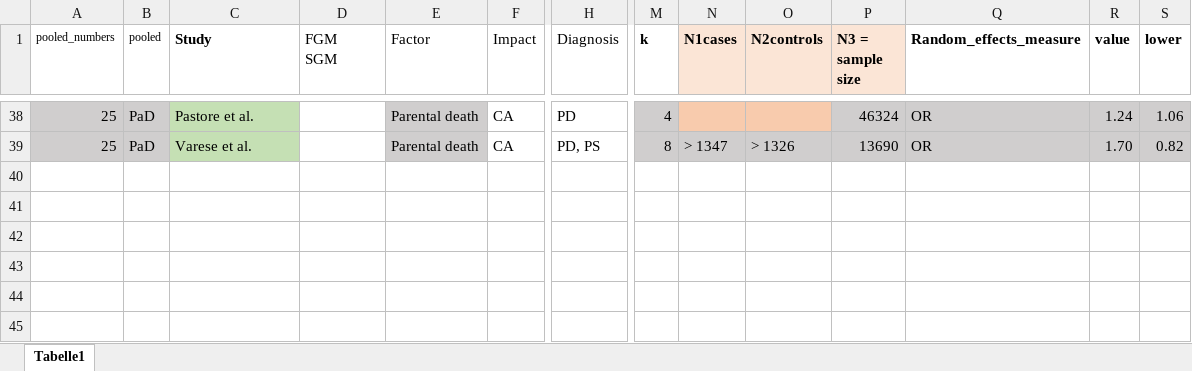
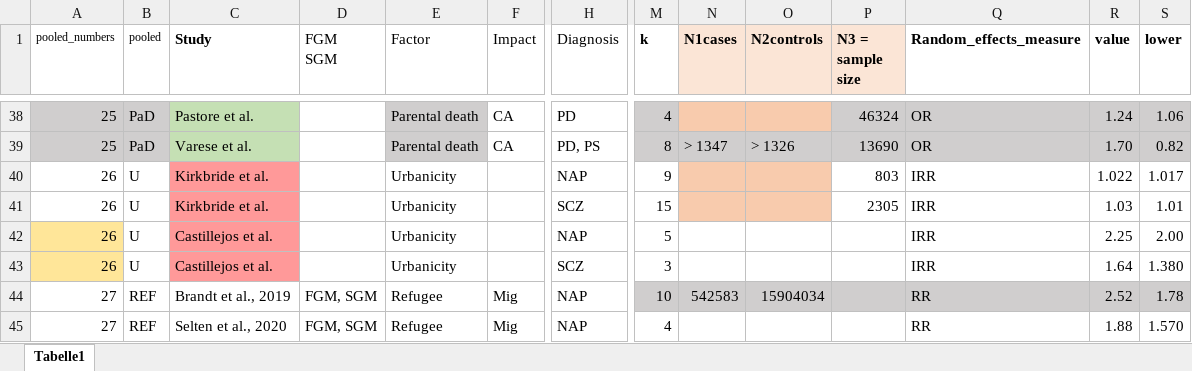
Before and after one commit to lveaor/Umbrella-review-2021, an Excel workbook: Table_for_script.xlsx, sheet Tabelle1, drawn as a sheet; only a part is shown, gaps mark what is left out; values as stored, in another font and other column widths than the file's, no borders; rows hold the shown columns only; the diff names each change by its address in the sheet, - before the commit and + after, or states it on an @@ line.

```diff
--- a/Table_for_script.xlsx (sheet Tabelle1)
+++ b/Table_for_script.xlsx (sheet Tabelle1)
+row 40: 26 | U | Kirkbride et al. |  | Urbanicity |  | NAP | 9 |  |  | 803 | IRR | 1.022 | 1.017
+row 41: 26 | U | Kirkbride et al. |  | Urbanicity |  | SCZ | 15 |  |  | 2305 | IRR | 1.03 | 1.01
+row 42: 26 | U | Castillejos et al. |  | Urbanicity |  | NAP | 5 |  |  |  | IRR | 2.25 | 2.00
+row 43: 26 | U | Castillejos et al. |  | Urbanicity |  | SCZ | 3 |  |  |  | IRR | 1.64 | 1.380
+row 44: 27 | REF | Brandt et al., 2019 | FGM, SGM | Refugee | Mig | NAP | 10 | 542583 | 15904034 |  | RR | 2.52 | 1.78
+row 45: 27 | REF | Selten et al., 2020 | FGM, SGM | Refugee | Mig | NAP | 4 |  |  |  | RR | 1.88 | 1.570
```
Also changed, not shown: 1 other file.
